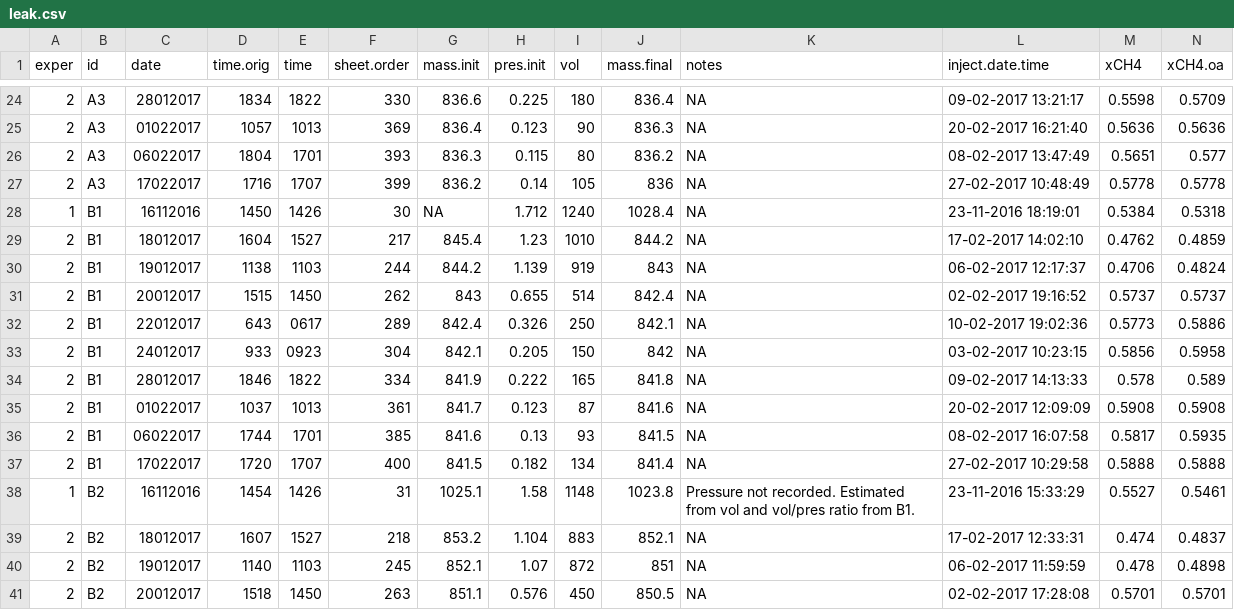
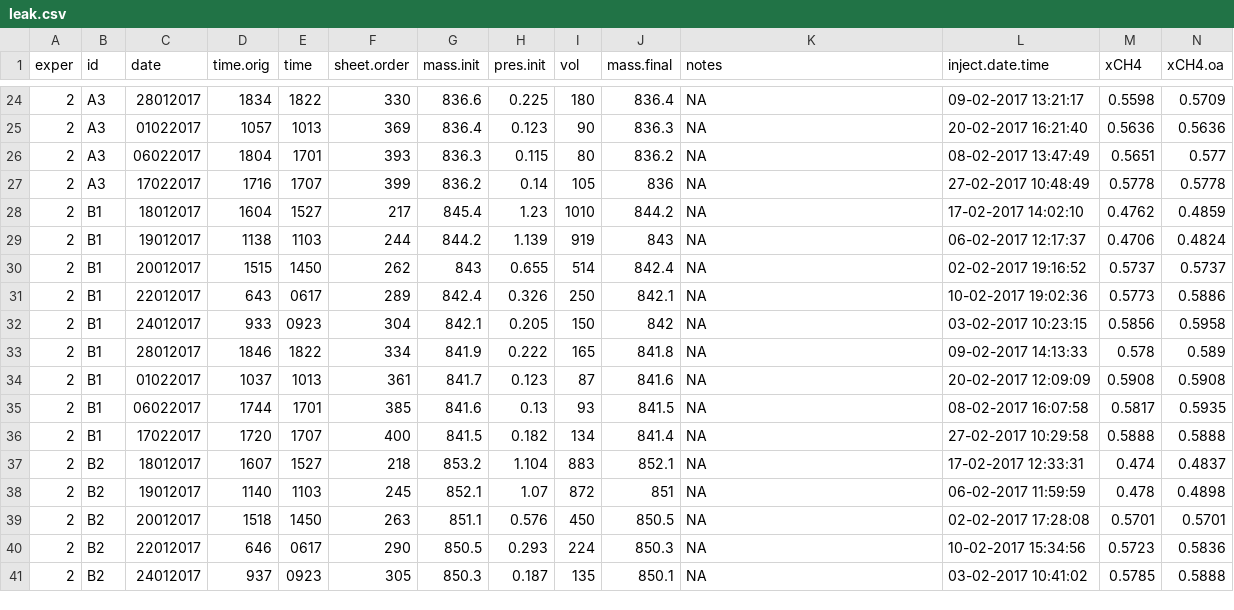
Before and after one commit to sashahafner/GD-BMP_paper_2019, a CSV file: experiments/IISBMP1/output/leak.csv, drawn as a sheet; only a part is shown, gaps mark what is left out; the shorter side is filled out with more unchanged rows; rows hold the shown columns only; the diff names each change by its address in the sheet, - before the commit and + after, or states it on an @@ line.

```diff
--- a/experiments/IISBMP1/output/leak.csv
+++ b/experiments/IISBMP1/output/leak.csv
-row 28: 1 | B1 | 16112016 | 1450 | 1426 | 30 | NA | 1.712 | 1240 | 1028.4 | NA | 23-11-2016 18:19:01 | 0.5384 | 0.5318
-row 38: 1 | B2 | 16112016 | 1454 | 1426 | 31 | 1025.1 | 1.58 | 1148 | 1023.8 | Pressure not recorded. Estimated from vol and vol/pres ratio from B1. | 23-11-2016 15:33:29 | 0.5527 | 0.5461
```
Also changed, not shown: experiments/IISBMP1/output/BMP.csv, experiments/IISBMP1/output/BMPo.csv, 49 other files.
